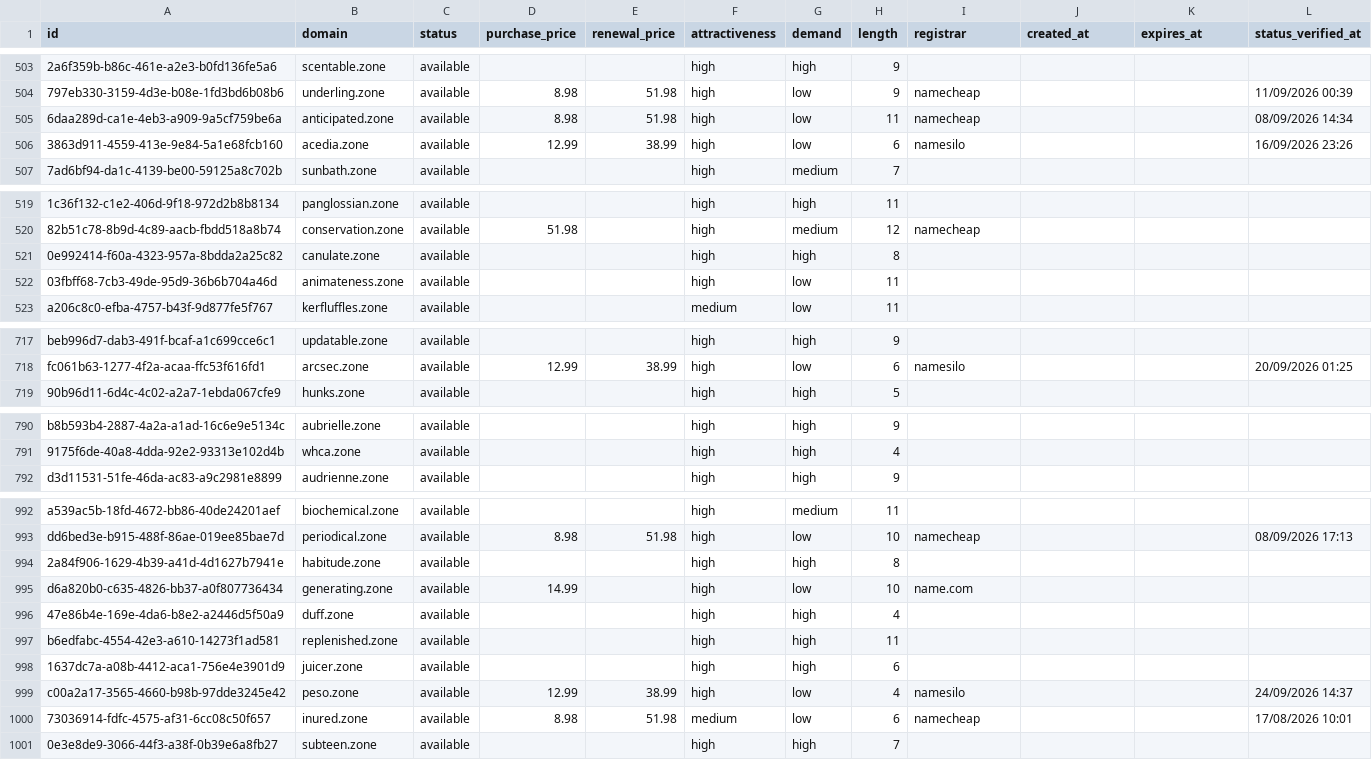
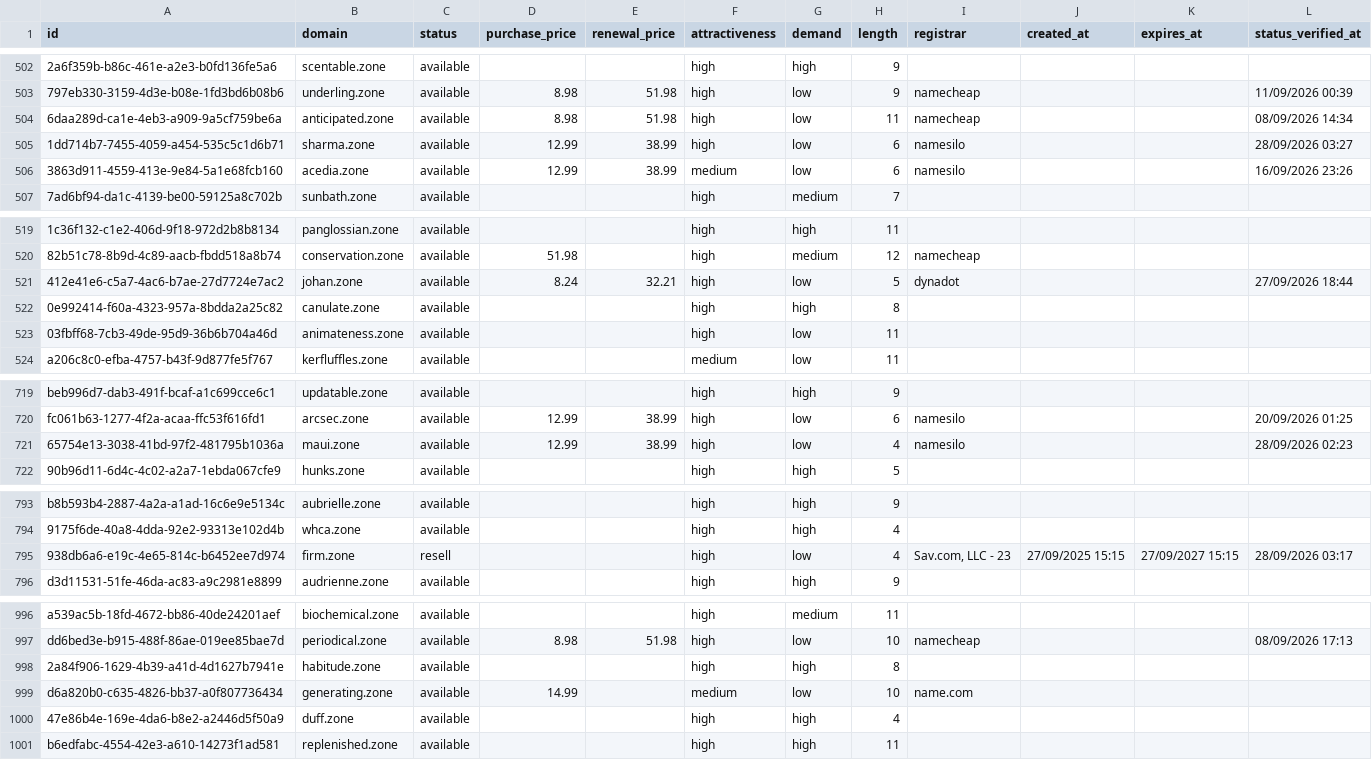
Before and after one commit to UniqueDomains/zone-oneword-domains, a CSV file: zone.csv, drawn as a sheet; only a part is shown, gaps mark what is left out; removed rows and columns are numbered as before the commit, all else as after; the diff covers the shown part only; the diff names each change by its address in the sheet, - before the commit and + after, or states it on an @@ line.

Commit message:
Domains update

```diff
--- a/zone.csv
+++ b/zone.csv
+row 505: 1dd714b7-7455-4059-a454-535c5c1d6b71 | sharma.zone | available | 12.99 | 38.99 | high | low | 6 | namesilo |  |  | 28/09/2026 03:27
-F506 (attractiveness): high
+F506 (attractiveness): medium
+row 521: 412e41e6-c5a7-4ac6-b7ae-27d7724e7ac2 | johan.zone | available | 8.24 | 32.21 | high | low | 5 | dynadot |  |  | 27/09/2026 18:44
+row 721: 65754e13-3038-41bd-97f2-481795b1036a | maui.zone | available | 12.99 | 38.99 | high | low | 4 | namesilo |  |  | 28/09/2026 02:23
+row 795: 938db6a6-e19c-4e65-814c-b6452ee7d974 | firm.zone | resell |  |  | high | low | 4 | Sav.com, LLC - 23 | 27/09/2025 15:15 | 27/09/2027 15:15 | 28/09/2026 03:17
-F999 (attractiveness): high
+F999 (attractiveness): medium
-row 998: 1637dc7a-a08b-4412-aca1-756e4e3901d9 | juicer.zone | available |  |  | high | high | 6
-row 999: c00a2a17-3565-4660-b98b-97dde3245e42 | peso.zone | available | 12.99 | 38.99 | high | low | 4 | namesilo |  |  | 24/09/2026 14:37
-row 1000: 73036914-fdfc-4575-af31-6cc08c50f657 | inured.zone | available | 8.98 | 51.98 | medium | low | 6 | namecheap |  |  | 17/08/2026 10:01
-row 1001: 0e3e8de9-3066-44f3-a38f-0b39e6a8fb27 | subteen.zone | available |  |  | high | high | 7
```
Also changed, not shown: 1 added row, 1 removed row and 65 edited cells elsewhere in this file, 4 other files.
